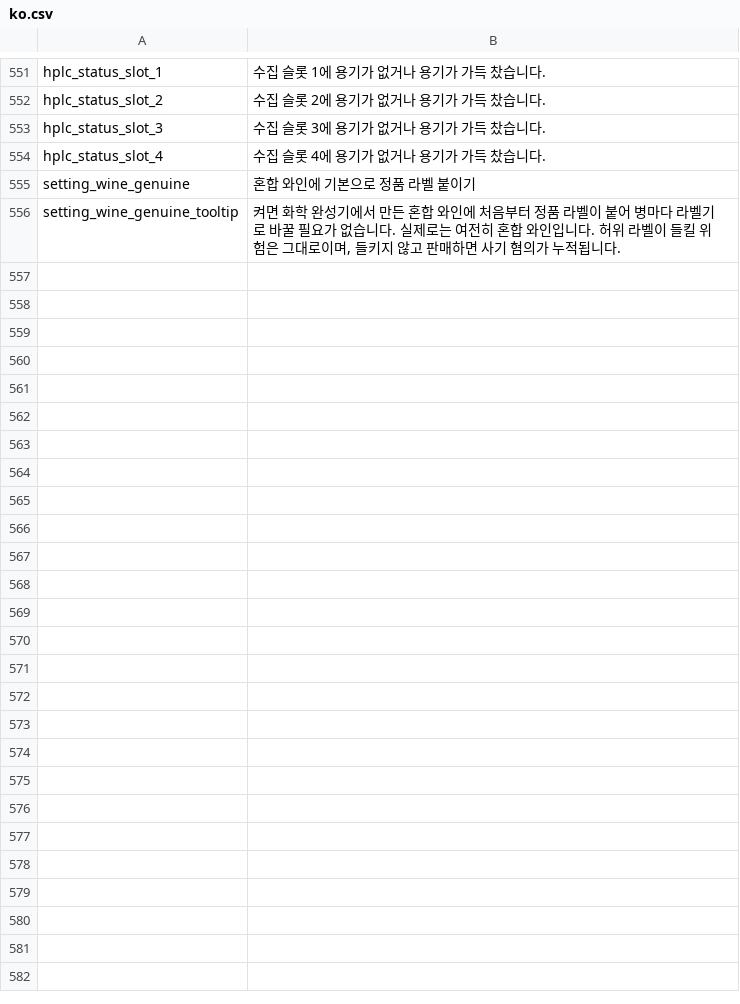
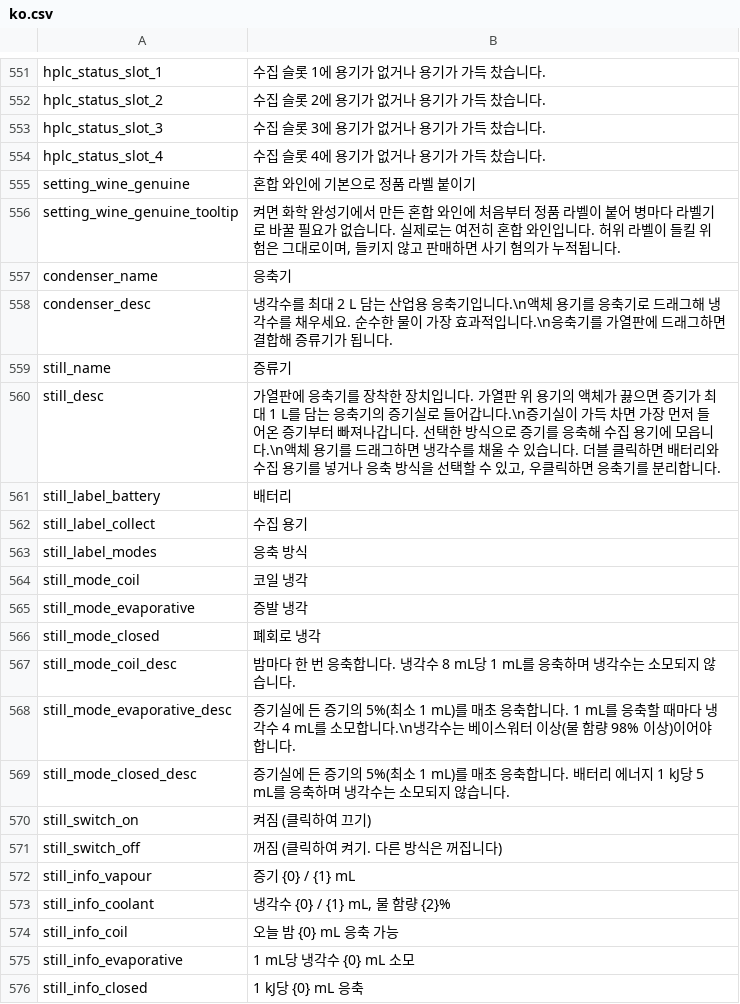
Before and after one commit to project-parr0t/probably-translated, a CSV file: workshop-overlays/3832077837/Localization/ko.csv, drawn as a sheet; only a part is shown, gaps mark what is left out; the diff covers the shown part only; the diff names each change by its address in the sheet, - before the commit and + after, or states it on an @@ line.

Commit message:
Complete 1.0.49 Workshop translations
- Localize Vanilla Chemistry Expansion’s still and condenser UI.
- Translate the added and revised Claude appraisal dialogue.
- Record the reviewed current source DLLs.

```diff
--- a/workshop-overlays/3832077837/Localization/ko.csv
+++ b/workshop-overlays/3832077837/Localization/ko.csv
+row 557: condenser_name | 응축기
+row 558: condenser_desc | 냉각수를 최대 2 L 담는 산업용 응축기입니다.\n액체 용기를 응축기로 드래그해 냉각수를 채우세요. 순수한 물이 가장 효과적입니다.\n응축기를 가열판에 드래그하면 결합해 증류기가 됩니다.
+row 559: still_name | 증류기
+row 560: still_desc | 가열판에 응축기를 장착한 장치입니다. 가열판 위 용기의 액체가 끓으면 증기가 최대 1 L를 담는 응축기의 증기실로 들어갑니다.\n증기실이 가득 차면 가장 먼저 들어온 증기부터 빠져나갑니다. 선택한 방식으로 증기를 응축해 수집 용기에 모읍니다.\n액체 용기를 드래그하면 냉각수를 채울 수 있습니다. 더블 클릭하면 배터리와 수집 용기를 넣거나 응축 방식을 선택할 수 있고, 우클릭하면 응축기를 분리합니다.
+row 561: still_label_battery | 배터리
+row 562: still_label_collect | 수집 용기
+row 563: still_label_modes | 응축 방식
+row 564: still_mode_coil | 코일 냉각
+row 565: still_mode_evaporative | 증발 냉각
+row 566: still_mode_closed | 폐회로 냉각
+row 567: still_mode_coil_desc | 밤마다 한 번 응축합니다. 냉각수 8 mL당 1 mL를 응축하며 냉각수는 소모되지 않습니다.
+row 568: still_mode_evaporative_desc | 증기실에 든 증기의 5%(최소 1 mL)를 매초 응축합니다. 1 mL를 응축할 때마다 냉각수 4 mL를 소모합니다.\n냉각수는 베이스워터 이상(물 함량 98% 이상)이어야 합니다.
+row 569: still_mode_closed_desc | 증기실에 든 증기의 5%(최소 1 mL)를 매초 응축합니다. 배터리 에너지 1 kJ당 5 mL를 응축하며 냉각수는 소모되지 않습니다.
+row 570: still_switch_on | 켜짐 (클릭하여 끄기)
+row 571: still_switch_off | 꺼짐 (클릭하여 켜기. 다른 방식은 꺼집니다)
+row 572: still_info_vapour | 증기 {0} / {1} mL
+row 573: still_info_coolant | 냉각수 {0} / {1} mL, 물 함량 {2}%
+row 574: still_info_coil | 오늘 밤 {0} mL 응축 가능
+row 575: still_info_evaporative | 1 mL당 냉각수 {0} mL 소모
+row 576: still_info_closed | 1 kJ당 {0} mL 응축
```
Also changed, not shown: 14 added rows elsewhere in this file, workshop-overlays/3832941698/Localization/ko.csv, 9 other files.
